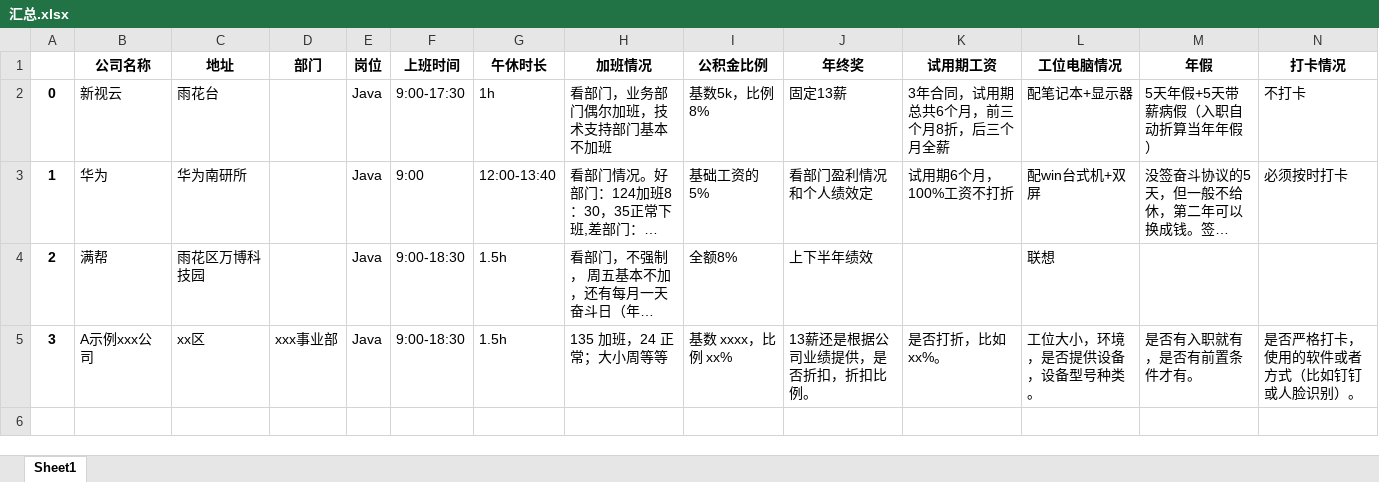
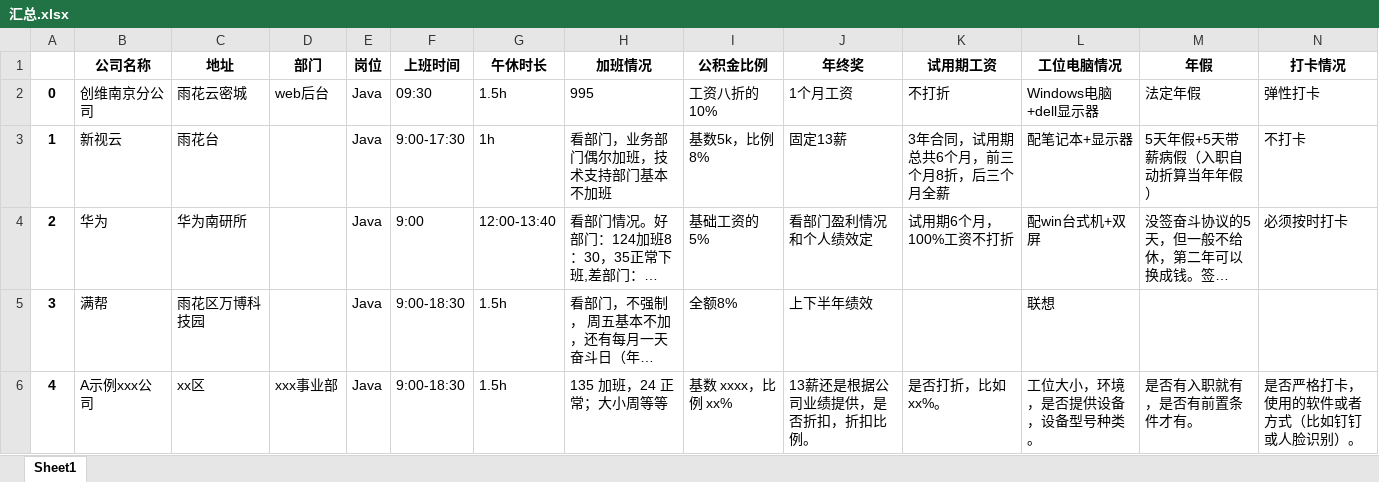
Before and after one commit to ztex/NJ_Net_Company, an Excel workbook: 汇总.xlsx, sheet Sheet1, drawn as a sheet; only a part is shown; long unchanged cells end in …; values as stored, in another font and other column widths than the file's, no borders; addresses are those after the commit; rows hold the shown columns only; the diff names each change by its address in the sheet, - before the commit and + after, or states it on an @@ line.

```diff
--- a/汇总.xlsx (sheet Sheet1)
+++ b/汇总.xlsx (sheet Sheet1)
+row 2: 0 | 创维南京分公司 | 雨花云密城 | web后台 | Java | 09:30 | 1.5h | 995 | 工资八折的10% | 1个月工资 | 不打折 | Windows电脑+dell显示器 | 法定年假 | 弹性打卡
-A3: 0
+A3: 1
-A4: 1
+A4: 2
-A5: 2
+A5: 3
-A6: 3
+A6: 4
```
Also changed, not shown: 1 other file.
